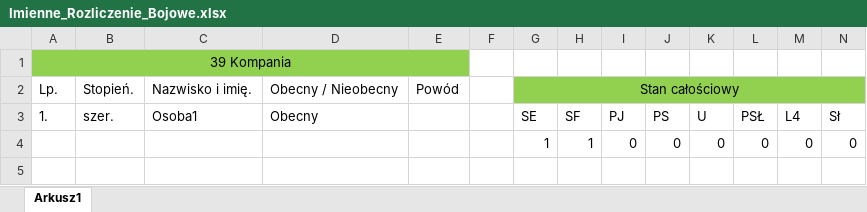
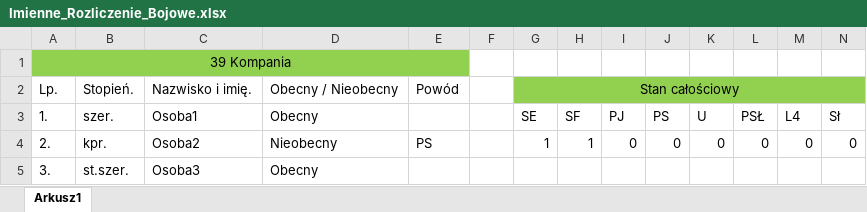
Before and after one commit to szymonlato/BudynIRBv07Alfa, an Excel workbook: EmptyFiles/Imienne_Rozliczenie_Bojowe.xlsx, sheet Arkusz1, drawn as a sheet; values as stored, in another font and other column widths than the file's, no borders; the diff names each change by its address in the sheet, - before the commit and + after, or states it on an @@ line.

```diff
--- a/EmptyFiles/Imienne_Rozliczenie_Bojowe.xlsx (sheet Arkusz1)
+++ b/EmptyFiles/Imienne_Rozliczenie_Bojowe.xlsx (sheet Arkusz1)
-A4 (1.): (empty)
+A4 (1.): 2.
-B4 (szer.): (empty)
+B4 (szer.): kpr.
-C4 (Osoba1): (empty)
+C4 (Osoba1): Osoba2
-D4 (Obecny): (empty)
+D4 (Obecny): Nieobecny
-E4: (empty)
+E4: PS
+row 5: 3. | st.szer. | Osoba3 | Obecny
```
Also changed, not shown: 34 other files.
